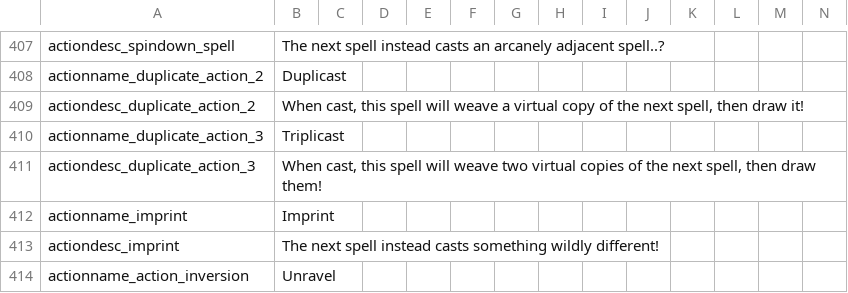
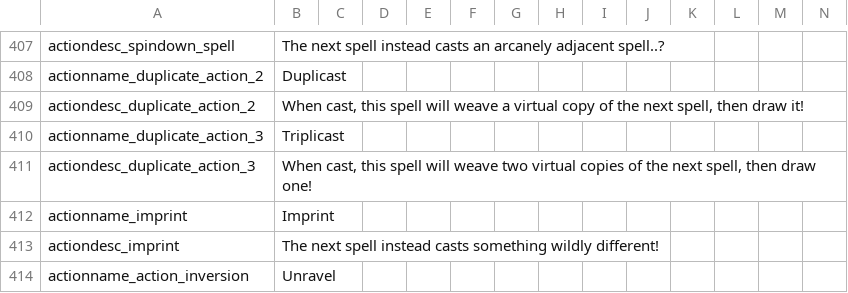
Before and after one commit to Copious-Modding-Industries/copis_things, a CSV file: files/translations/actions.csv, drawn as a sheet; only a part is shown, gaps mark what is left out.

```diff
--- a/files/translations/actions.csv
+++ b/files/translations/actions.csv
@@ -410,3 +410,3 @@ actiondesc_duplicate_action_2,"When cast, this spell will weave a virtual copy o
 actionname_duplicate_action_3,"Triplicast",,,,,,,,,,,,
-actiondesc_duplicate_action_3,"When cast, this spell will weave two virtual copies of the next spell, then draw them!",,,,,,,,,,,,
+actiondesc_duplicate_action_3,"When cast, this spell will weave two virtual copies of the next spell, then draw one!",,,,,,,,,,,,
 actionname_imprint,"Imprint",,,,,,,,,,,,
```
Also changed, not shown: 3 other files.
